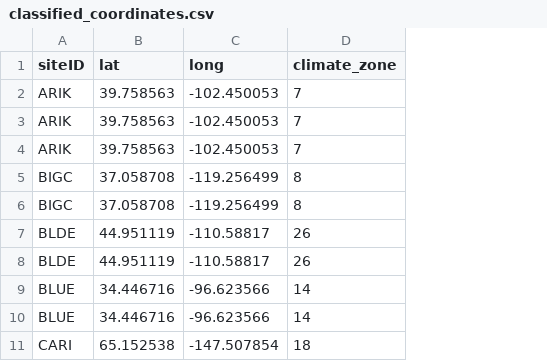
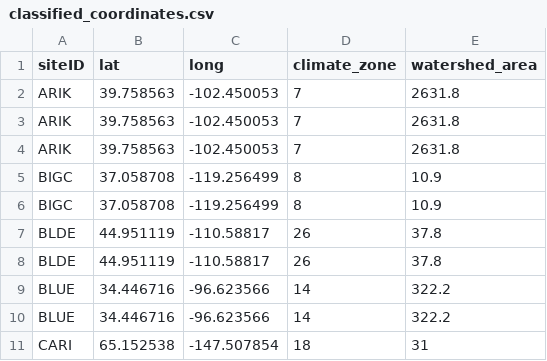
Before and after one commit to jimjunker1/BEF-body-size, a CSV file: data/classified_coordinates.csv, drawn as a sheet; only a part is shown; the diff names each change by its address in the sheet, - before the commit and + after, or states it on an @@ line.

```diff
--- a/data/classified_coordinates.csv
+++ b/data/classified_coordinates.csv
+column E (watershed_area), rows 2-11: 2631.8 | 2631.8 | 2631.8 | 10.9 | 10.9 | 37.8 | 37.8 | 322.2 | 322.2 | 31
```
Also changed, not shown: 17 other files.
